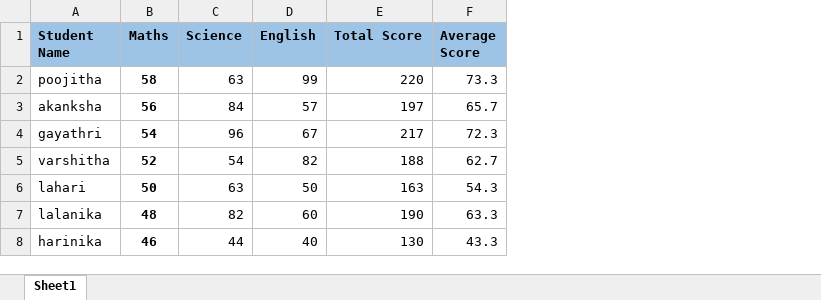
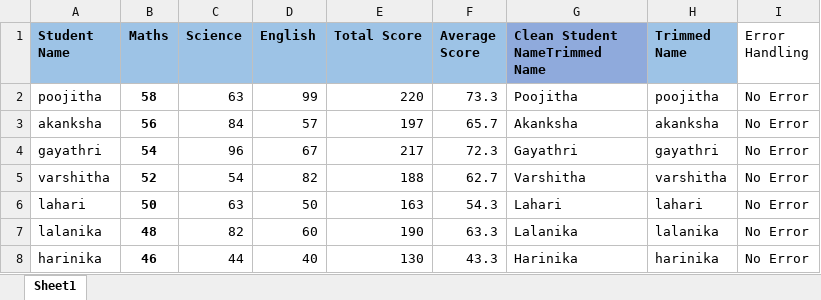
Before and after one commit to Chitti2026/Day1_Excel_Basics, an Excel workbook: Student_Marksheet.xlsx, sheet Sheet1, drawn as a sheet; values as stored, in another font and other column widths than the file's, no borders; the diff names each change by its address in the sheet, - before the commit and + after, or states it on an @@ line.

Commit message:
Add files via upload

```diff
--- a/Student_Marksheet.xlsx (sheet Sheet1)
+++ b/Student_Marksheet.xlsx (sheet Sheet1)
+column G (Clean Student NameTrimmed Name), rows 2-8: Poojitha | Akanksha | Gayathri | Varshitha | Lahari | Lalanika | Harinika
+column H (Trimmed Name), rows 2-8: poojitha | akanksha | gayathri | varshitha | lahari | lalanika | harinika
+column I (Error Handling), rows 2-8: all No Error
```
